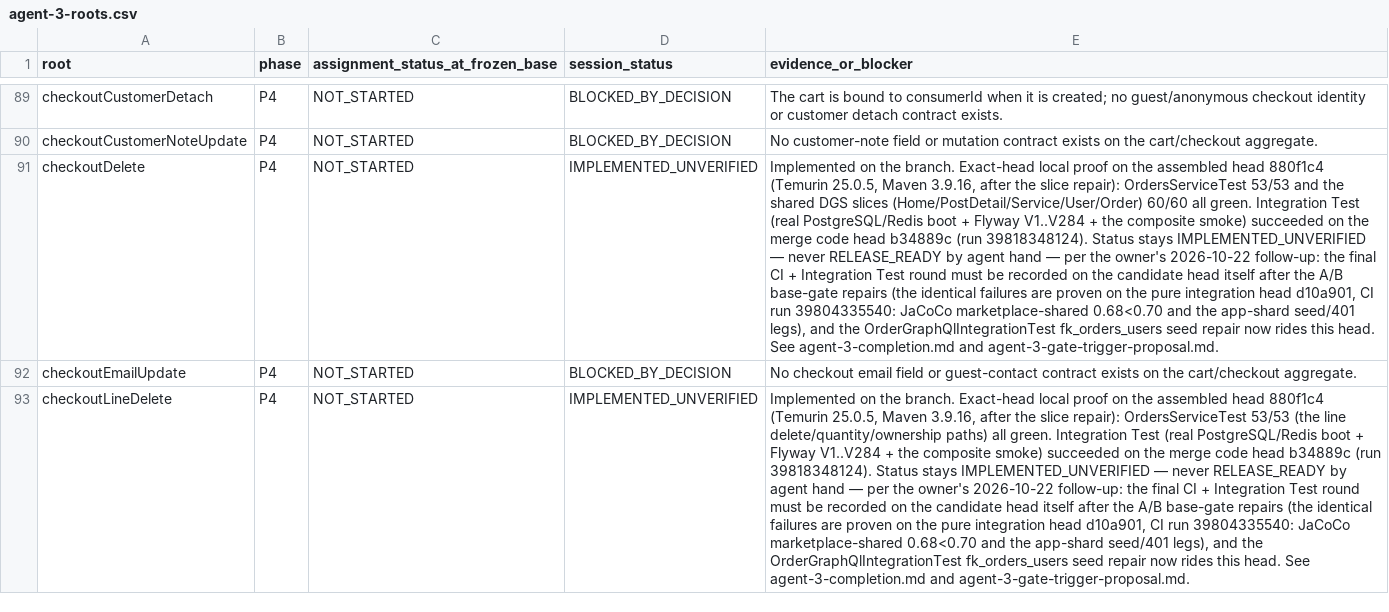
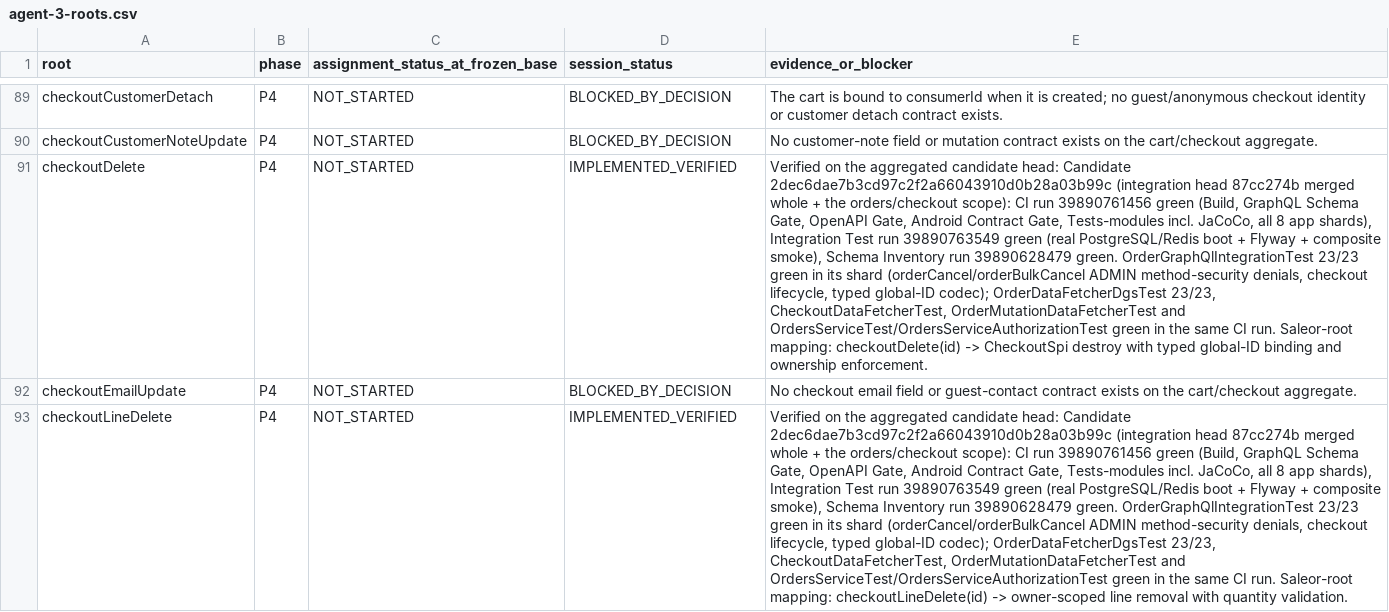
Before and after one commit to waelhe/app-java-v3, a CSV file: docs/agent-handoffs/agent-3-roots.csv, drawn as a sheet; only a part is shown, gaps mark what is left out; the diff covers the shown part only; the diff names each change by its address in the sheet, - before the commit and + after, or states it on an @@ line.

Commit message:
docs(agent-3): round-6 record — reconciliation breakages closed on candidate 2dec6da, seven roots IMPLEMENTED_VERIFIED with gate evidence, checkout stays unverified pending A0

```diff
--- a/docs/agent-handoffs/agent-3-roots.csv
+++ b/docs/agent-handoffs/agent-3-roots.csv
-D91 (session_status): IMPLEMENTED_UNVERIFIED
+D91 (session_status): IMPLEMENTED_VERIFIED
-E91 (evidence_or_blocker): Implemented on the branch. Exact-head local proof on the assembled head 880f1c4 (Temurin 25.0.5, Maven 3.9.16, after the slice repair): OrdersServiceTest 53/53 and the shared DGS slices (Home/PostDetail/Service/User/Order) 60/60 all green. Integration Test (real PostgreSQL/Redis boot + Flyway V1..V284 + the composite smoke) succeeded on the merge code head b34889c (run 39818348124). Status stays IMPLEMENTED_UNVERIFIED — never RELEASE_READY by agent hand — per the owner's 2026-10-22 follow-up: the final CI + Integration Test round must be recorded on the candidate head itself after the A/B base-gate repairs (the identical failures are proven on the pure integration head d10a901, CI run 39804335540: JaCoCo marketplace-shared 0.68<0.70 and the app-shard seed/401 legs), and the OrderGraphQlIntegrationTest fk_orders_users seed repair now rides this head. See agent-3-completion.md and agent-3-gate-trigger-proposal.md.
+E91 (evidence_or_blocker): Verified on the aggregated candidate head: Candidate 2dec6dae7b3cd97c2f2a66043910d0b28a03b99c (integration head 87cc274b merged whole + the orders/checkout scope): CI run 39890761456 green (Build, GraphQL Schema Gate, OpenAPI Gate, Android Contract Gate, Tests-modules incl. JaCoCo, all 8 app shards), Integration Test run 39890763549 green (real PostgreSQL/Redis boot + Flyway + composite smoke), Schema Inventory run 39890628479 green. OrderGraphQlIntegrationTest 23/23 green in its shard (orderCancel/orderBulkCancel ADMIN method-security denials, checkout lifecycle, typed global-ID codec); OrderDataFetcherDgsTest 23/23, CheckoutDataFetcherTest, OrderMutationDataFetcherTest and OrdersServiceTest/OrdersServiceAuthorizationTest green in the same CI run. Saleor-root mapping: checkoutDelete(id) -> CheckoutSpi destroy with typed global-ID binding and ownership enforcement.
-D93 (session_status): IMPLEMENTED_UNVERIFIED
+D93 (session_status): IMPLEMENTED_VERIFIED
-E93 (evidence_or_blocker): Implemented on the branch. Exact-head local proof on the assembled head 880f1c4 (Temurin 25.0.5, Maven 3.9.16, after the slice repair): OrdersServiceTest 53/53 (the line delete/quantity/ownership paths) all green. Integration Test (real PostgreSQL/Redis boot + Flyway V1..V284 + the composite smoke) succeeded on the merge code head b34889c (run 39818348124). Status stays IMPLEMENTED_UNVERIFIED — never RELEASE_READY by agent hand — per the owner's 2026-10-22 follow-up: the final CI + Integration Test round must be recorded on the candidate head itself after the A/B base-gate repairs (the identical failures are proven on the pure integration head d10a901, CI run 39804335540: JaCoCo marketplace-shared 0.68<0.70 and the app-shard seed/401 legs), and the OrderGraphQlIntegrationTest fk_orders_users seed repair now rides this head. See agent-3-completion.md and agent-3-gate-trigger-proposal.md.
+E93 (evidence_or_blocker): Verified on the aggregated candidate head: Candidate 2dec6dae7b3cd97c2f2a66043910d0b28a03b99c (integration head 87cc274b merged whole + the orders/checkout scope): CI run 39890761456 green (Build, GraphQL Schema Gate, OpenAPI Gate, Android Contract Gate, Tests-modules incl. JaCoCo, all 8 app shards), Integration Test run 39890763549 green (real PostgreSQL/Redis boot + Flyway + composite smoke), Schema Inventory run 39890628479 green. OrderGraphQlIntegrationTest 23/23 green in its shard (orderCancel/orderBulkCancel ADMIN method-security denials, checkout lifecycle, typed global-ID codec); OrderDataFetcherDgsTest 23/23, CheckoutDataFetcherTest, OrderMutationDataFetcherTest and OrdersServiceTest/OrdersServiceAuthorizationTest green in the same CI run. Saleor-root mapping: checkoutLineDelete(id) -> owner-scoped line removal with quantity validation.
```
Also changed, not shown: 11 edited cells elsewhere in this file, 1 other file.
